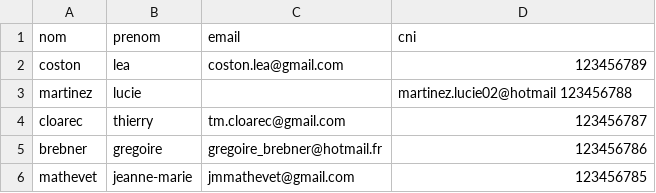
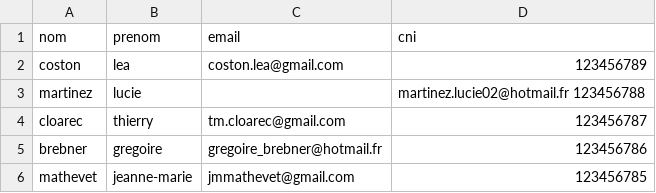
Before and after one commit to Spaghetti-droid/EtablissementScolaire, a CSV file: src/main/resources/etudiants.csv, drawn as a sheet.

Commit message:
emails

```diff
--- a/src/main/resources/etudiants.csv
+++ b/src/main/resources/etudiants.csv
@@ -2,3 +2,3 @@ nom, prenom, email, cni
 coston, lea, coston.lea@gmail.com, 123456789
-martinez, lucie, , martinez.lucie02@hotmail 123456788
+martinez, lucie, , martinez.lucie02@hotmail.fr 123456788
 cloarec, thierry, tm.cloarec@gmail.com , 123456787
```
